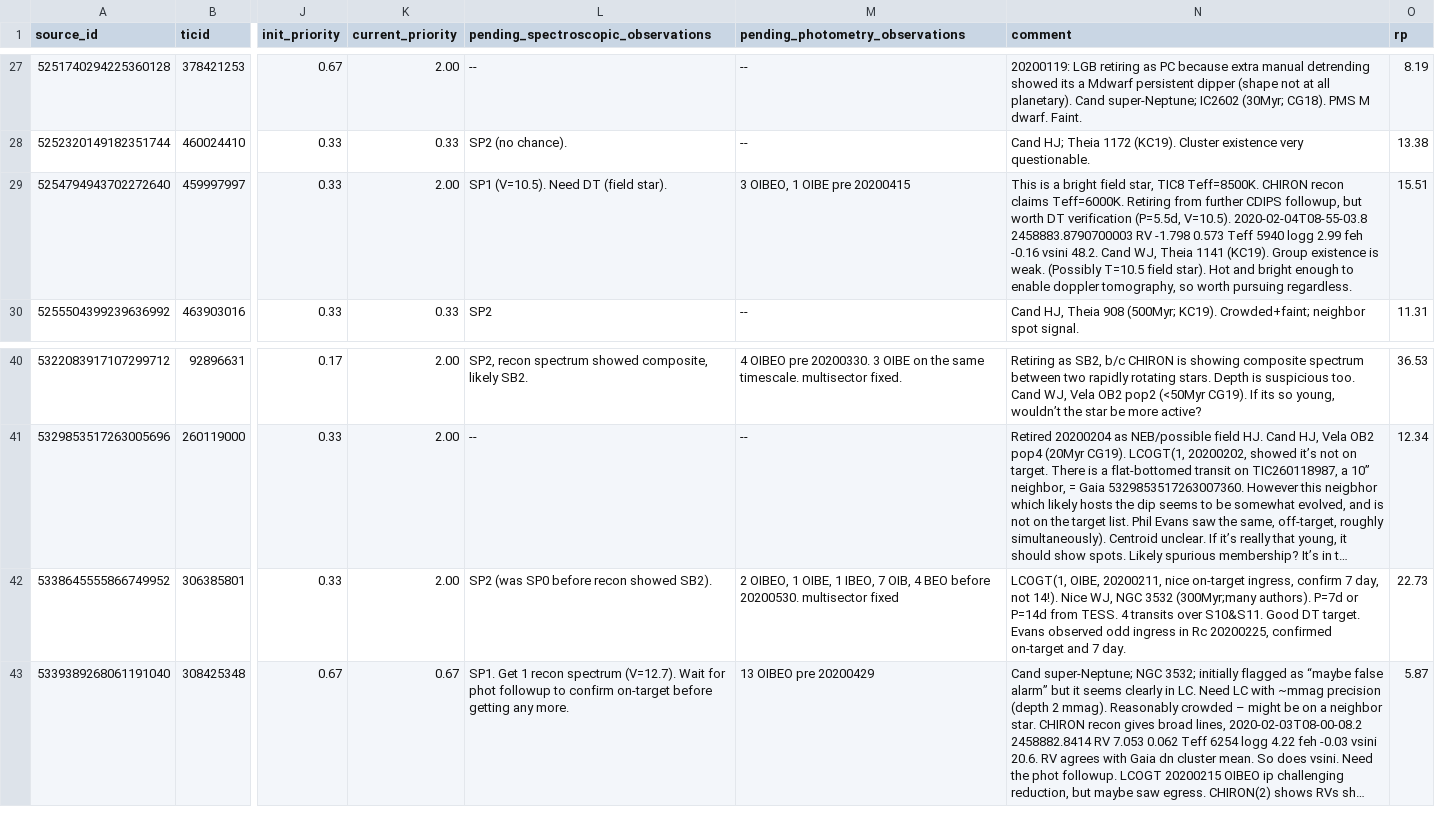
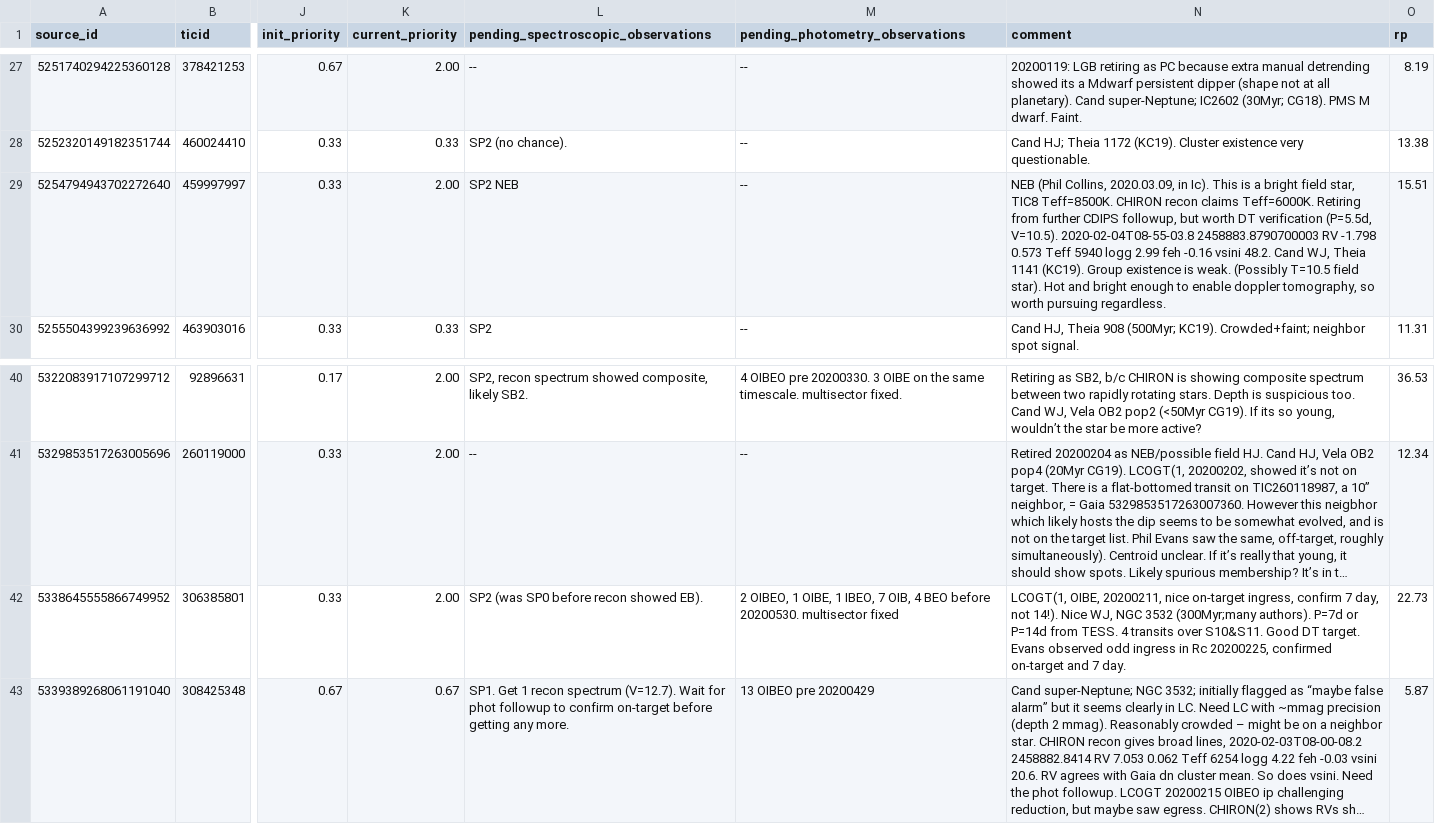
Before and after one commit to lgbouma/cdips_followup, a CSV file: data/candidate_database/candidates.csv, drawn as a sheet; only a part is shown, gaps mark what is left out; long unchanged cells end in …; the diff names each change by its address in the sheet, - before the commit and + after, or states it on an @@ line.

```diff
--- a/data/candidate_database/candidates.csv
+++ b/data/candidate_database/candidates.csv
-L29: SP1 (V=10.5). Need DT (field star).
+L29: SP2 NEB
-M29 (pending_photometry_observations): 3 OIBEO, 1 OIBE pre 20200415
+M29 (pending_photometry_observations): --
-N29 (comment): This is…
+N29 (comment): NEB (Phil Collins, 2020.03.09, in Ic). This is…
-L42: SP2 (was SP0 before recon showed SB2).
+L42: SP2 (was SP0 before recon showed EB).
```
Also changed, not shown: 2 other files.
